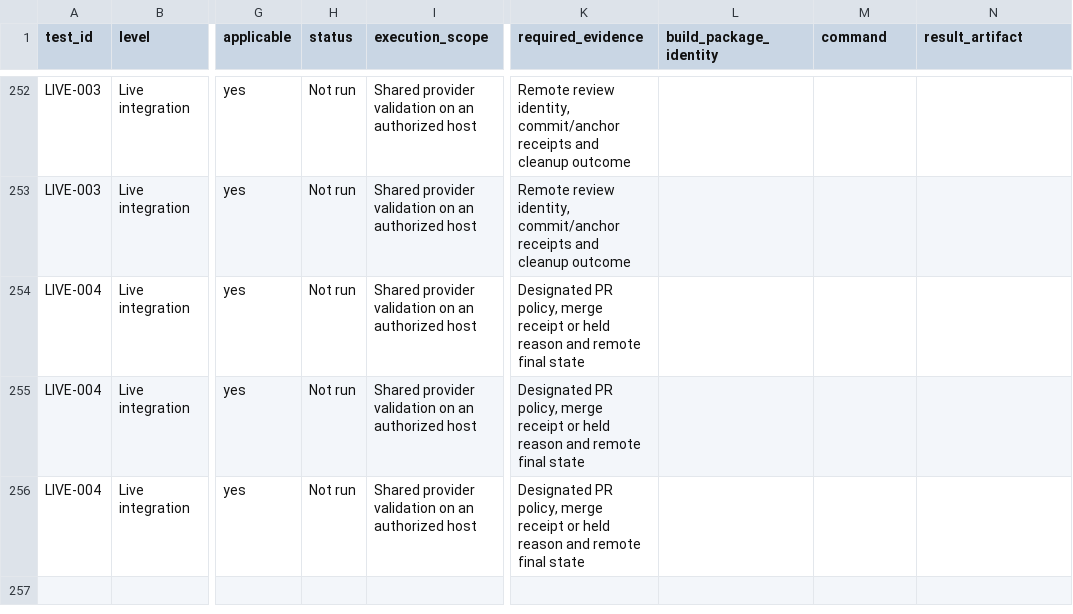
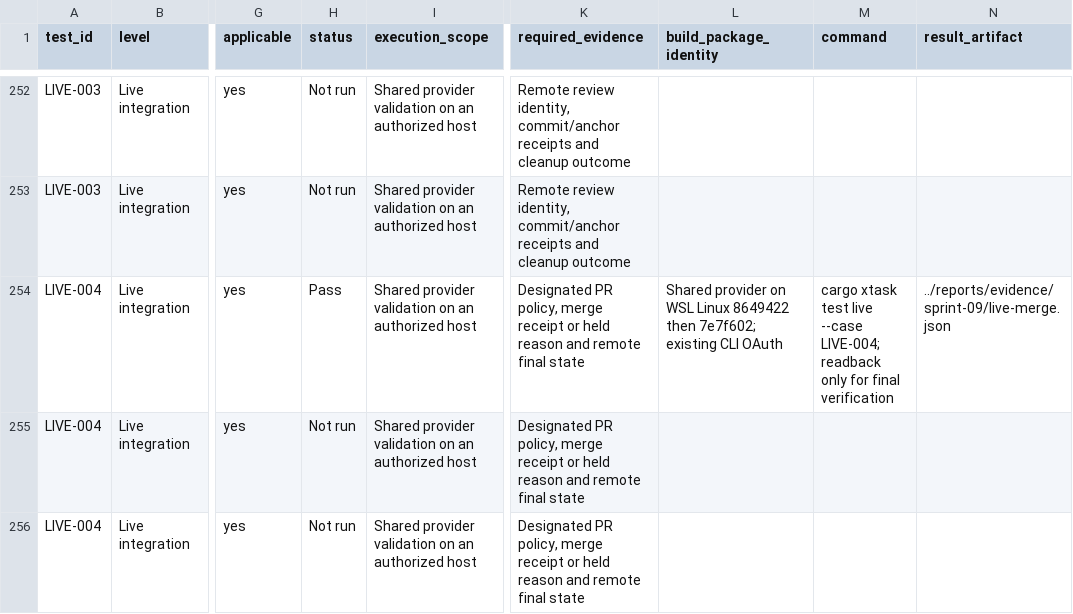
Before and after one commit to joshmarkovic/threadline, a CSV file: docs/spec/test_platform_traceability.csv, drawn as a sheet; only a part is shown, gaps mark what is left out; the diff names each change by its address in the sheet, - before the commit and + after, or states it on an @@ line.

Commit message:
(docs) Record merge and local release evidence
Retain the first write receipt and read-only reconciliation, record
measured cached navigation latency, and distinguish local publisher
checks from the pending signed release and hosted CI.

```diff
--- a/docs/spec/test_platform_traceability.csv
+++ b/docs/spec/test_platform_traceability.csv
-H254 (status): Not run
+H254 (status): Pass
-L254 (build_package_identity): (empty)
+L254 (build_package_identity): Shared provider on WSL Linux 8649422 then 7e7f602; existing CLI OAuth
-M254 (command): (empty)
+M254 (command): cargo xtask test live --case LIVE-004; readback only for final verification
-N254 (result_artifact): (empty)
+N254 (result_artifact): ../reports/evidence/sprint-09/live-merge.json
```
Also changed, not shown: docs/spec/test_scenarios.csv, 6 other files.
